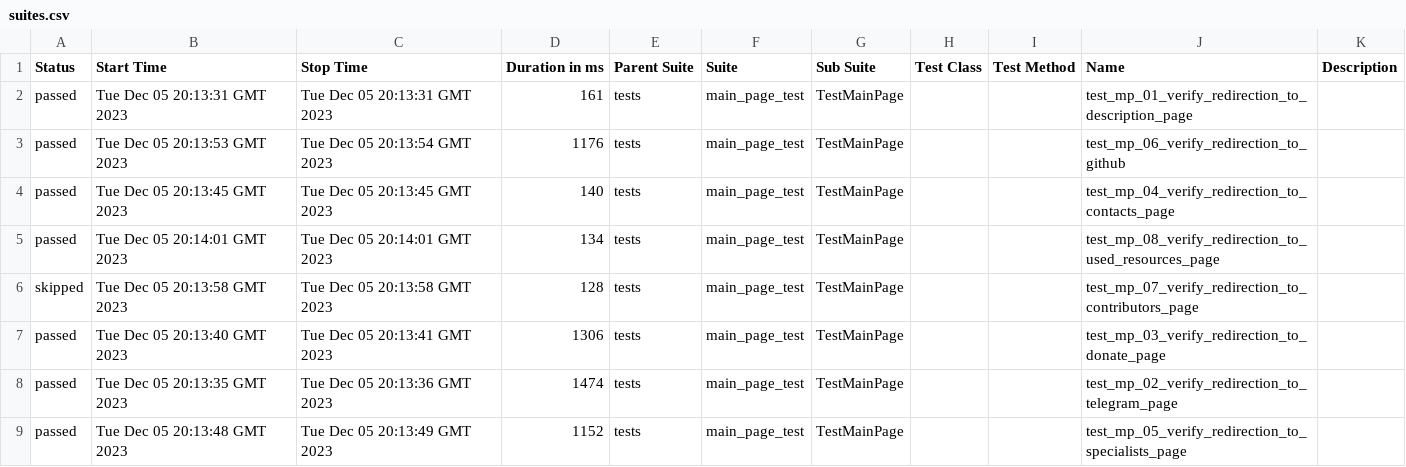
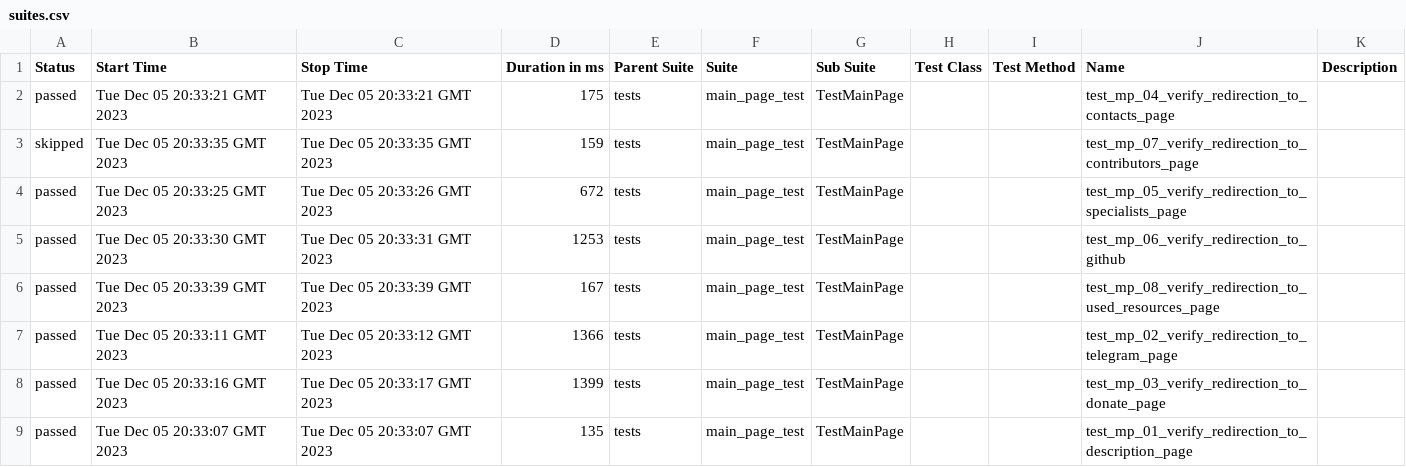
Before and after one commit to crlinm/brainup_auto-tests-python, a CSV file: data/suites.csv, drawn as a sheet.

Commit message:
Deploying to gh-pages from @ crlinm/brainup_auto-tests-python@126c68a460b7f575efc75b990e423af5e32db024 🚀

```diff
--- a/data/suites.csv
+++ b/data/suites.csv
@@ -1,9 +1,9 @@
 "Status","Start Time","Stop Time","Duration in ms","Parent Suite","Suite","Sub Suite","Test Class","Test Method","Name","Description"
-"passed","Tue Dec 05 20:13:31 GMT 2023","Tue Dec 05 20:13:31 GMT 2023","161","tests","main_page_test","TestMainPage","","","test_mp_01_verify_redirection_to_description_page",""
-"passed","Tue Dec 05 20:13:53 GMT 2023","Tue Dec 05 20:13:54 GMT 2023","1176","tests","main_page_test","TestMainPage","","","test_mp_06_verify_redirection_to_github",""
-"passed","Tue Dec 05 20:13:45 GMT 2023","Tue Dec 05 20:13:45 GMT 2023","140","tests","main_page_test","TestMainPage","","","test_mp_04_verify_redirection_to_contacts_page",""
-"passed","Tue Dec 05 20:14:01 GMT 2023","Tue Dec 05 20:14:01 GMT 2023","134","tests","main_page_test","TestMainPage","","","test_mp_08_verify_redirection_to_used_resources_page",""
-"skipped","Tue Dec 05 20:13:58 GMT 2023","Tue Dec 05 20:13:58 GMT 2023","128","tests","main_page_test","TestMainPage","","","test_mp_07_verify_redirection_to_contributors_page",""
-"passed","Tue Dec 05 20:13:40 GMT 2023","Tue Dec 05 20:13:41 GMT 2023","1306","tests","main_page_test","TestMainPage","","","test_mp_03_verify_redirection_to_donate_page",""
-"passed","Tue Dec 05 20:13:35 GMT 2023","Tue Dec 05 20:13:36 GMT 2023","1474","tests","main_page_test","TestMainPage","","","test_mp_02_verify_redirection_to_telegram_page",""
-"passed","Tue Dec 05 20:13:48 GMT 2023","Tue Dec 05 20:13:49 GMT 2023","1152","tests","main_page_test","TestMainPage","","","test_mp_05_verify_redirection_to_specialists_page",""
+"passed","Tue Dec 05 20:33:21 GMT 2023","Tue Dec 05 20:33:21 GMT 2023","175","tests","main_page_test","TestMainPage","","","test_mp_04_verify_redirection_to_contacts_page",""
+"skipped","Tue Dec 05 20:33:35 GMT 2023","Tue Dec 05 20:33:35 GMT 2023","159","tests","main_page_test","TestMainPage","","","test_mp_07_verify_redirection_to_contributors_page",""
+"passed","Tue Dec 05 20:33:25 GMT 2023","Tue Dec 05 20:33:26 GMT 2023","672","tests","main_page_test","TestMainPage","","","test_mp_05_verify_redirection_to_specialists_page",""
+"passed","Tue Dec 05 20:33:30 GMT 2023","Tue Dec 05 20:33:31 GMT 2023","1253","tests","main_page_test","TestMainPage","","","test_mp_06_verify_redirection_to_github",""
+"passed","Tue Dec 05 20:33:39 GMT 2023","Tue Dec 05 20:33:39 GMT 2023","167","tests","main_page_test","TestMainPage","","","test_mp_08_verify_redirection_to_used_resources_page",""
+"passed","Tue Dec 05 20:33:11 GMT 2023","Tue Dec 05 20:33:12 GMT 2023","1366","tests","main_page_test","TestMainPage","","","test_mp_02_verify_redirection_to_telegram_page",""
+"passed","Tue Dec 05 20:33:16 GMT 2023","Tue Dec 05 20:33:17 GMT 2023","1399","tests","main_page_test","TestMainPage","","","test_mp_03_verify_redirection_to_donate_page",""
+"passed","Tue Dec 05 20:33:07 GMT 2023","Tue Dec 05 20:33:07 GMT 2023","135","tests","main_page_test","TestMainPage","","","test_mp_01_verify_redirection_to_description_page",""
```
Also changed, not shown: 27 other files.
